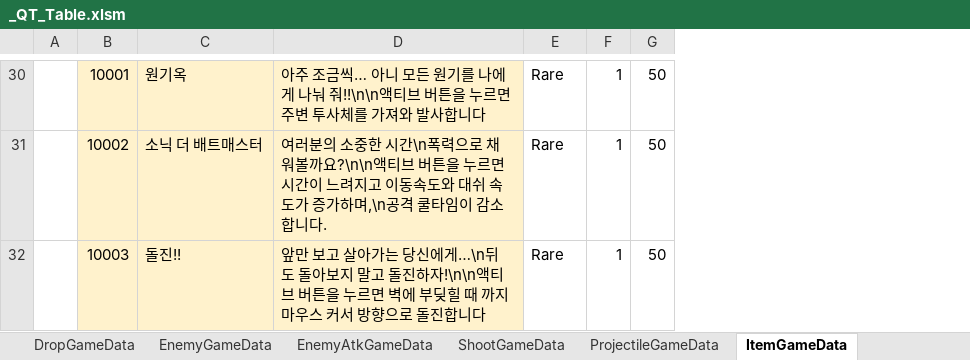
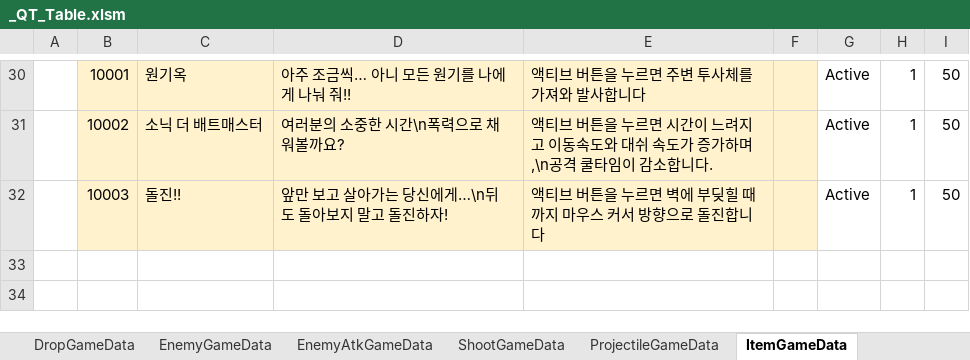
Before and after one commit to Cuty444/QT_Proto, an Excel workbook: _GameData/_QT_Table.xlsm, sheet ItemGameData, drawn as a sheet; only a part is shown, gaps mark what is left out; values as stored, in another font and other column widths than the file's, no borders; table styles not drawn; removed rows and columns are numbered as before the commit, all else as after; the diff covers the shown part only; the diff names each change by its address in the sheet, - before the commit and + after, or states it on an @@ line.

```diff
--- a/_GameData/_QT_Table.xlsm (sheet ItemGameData)
+++ b/_GameData/_QT_Table.xlsm (sheet ItemGameData)
-column D, rows 30-32: 아주 조금씩… 아니 모든 원기를 나에게 나눠 줘!!\n\n액티브 버튼을 누르면 주변 투사체를 가져와 발사합니다 | 여러분의 소중한 시간\n폭력으로 채워볼까요?\n\n액티브 버튼을 누르면 시간이 느려지고 이동속도와 대쉬 속도가 증가하며,\n공격 쿨타임이 감소합니다. | 앞만 보고 살아가는 당신에게…\n뒤도 돌아보지 말고 돌진하자!\n\n액티브 버튼을 누르면 벽에 부딪힐 때 까지 마우스 커서 방향으로 돌진합니다
+column D, rows 30-32: 아주 조금씩… 아니 모든 원기를 나에게 나눠 줘!! | 여러분의 소중한 시간\n폭력으로 채워볼까요? | 앞만 보고 살아가는 당신에게…\n뒤도 돌아보지 말고 돌진하자!
+column E, rows 30-32: 액티브 버튼을 누르면 주변 투사체를 가져와 발사합니다 | 액티브 버튼을 누르면 시간이 느려지고 이동속도와 대쉬 속도가 증가하며,\n공격 쿨타임이 감소합니다. | 액티브 버튼을 누르면 벽에 부딪힐 때 까지 마우스 커서 방향으로 돌진합니다
+column F, empty
-G30:G32: Rare
+G30:G32: Active
```
Also changed, not shown: 15 edited cells elsewhere in this sheet, sheet DropGameData, sheet ItemEffectGameData, formulas that keep their value, 3 other files.
